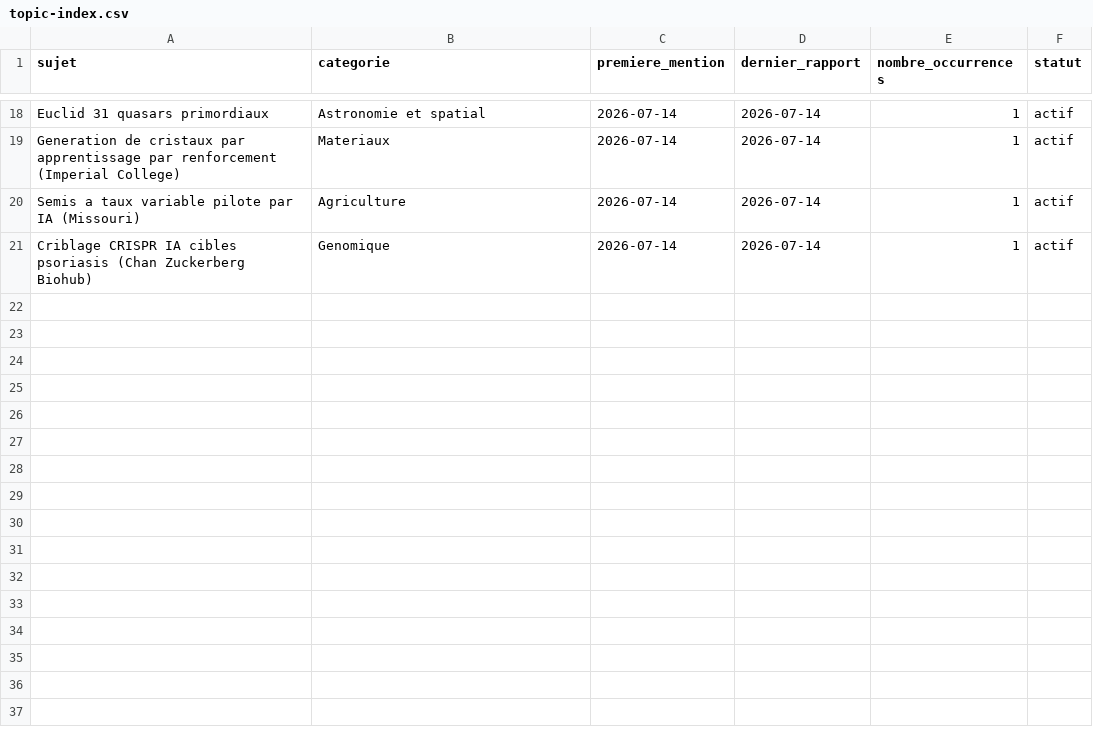
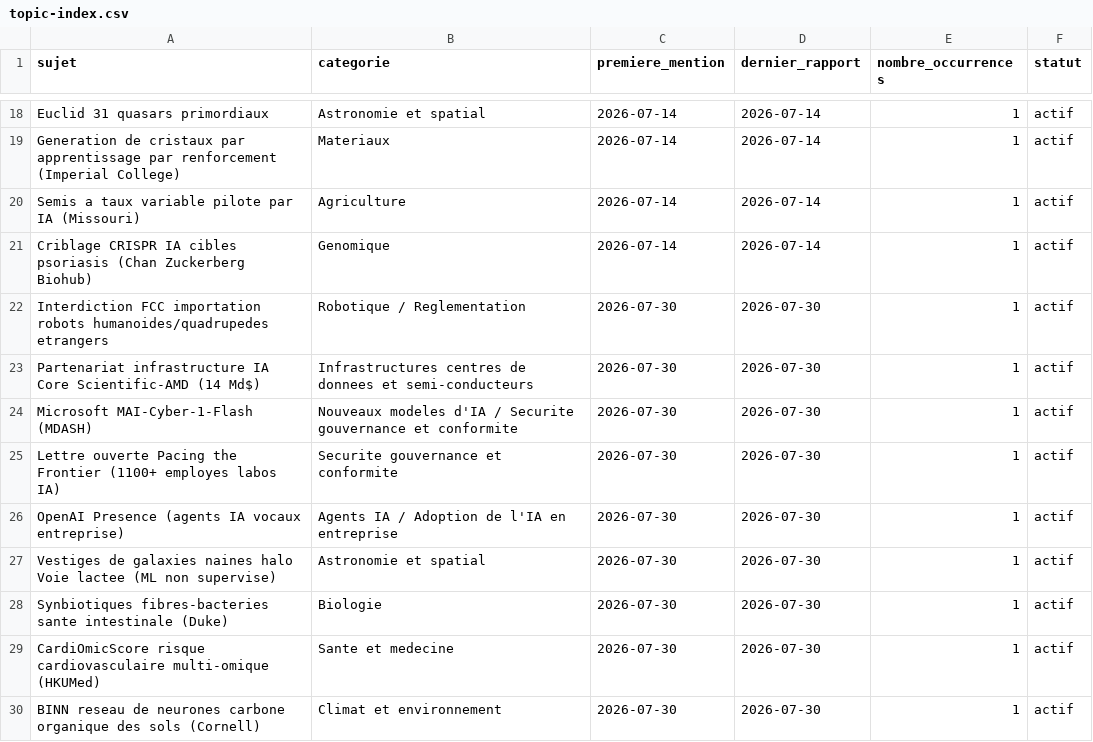
Before and after one commit to perillatjerome/ai-intelligence-watch, a CSV file: data/topic-index.csv, drawn as a sheet; only a part is shown, gaps mark what is left out; the diff names each change by its address in the sheet, - before the commit and + after, or states it on an @@ line.

```diff
--- a/data/topic-index.csv
+++ b/data/topic-index.csv
+row 22: Interdiction FCC importation robots humanoides/quadrupedes etrangers | Robotique / Reglementation | 2026-07-30 | 2026-07-30 | 1 | actif
+row 23: Partenariat infrastructure IA Core Scientific-AMD (14 Md$) | Infrastructures centres de donnees et semi-conducteurs | 2026-07-30 | 2026-07-30 | 1 | actif
+row 24: Microsoft MAI-Cyber-1-Flash (MDASH) | Nouveaux modeles d'IA / Securite gouvernance et conformite | 2026-07-30 | 2026-07-30 | 1 | actif
+row 25: Lettre ouverte Pacing the Frontier (1100+ employes labos IA) | Securite gouvernance et conformite | 2026-07-30 | 2026-07-30 | 1 | actif
+row 26: OpenAI Presence (agents IA vocaux entreprise) | Agents IA / Adoption de l'IA en entreprise | 2026-07-30 | 2026-07-30 | 1 | actif
+row 27: Vestiges de galaxies naines halo Voie lactee (ML non supervise) | Astronomie et spatial | 2026-07-30 | 2026-07-30 | 1 | actif
+row 28: Synbiotiques fibres-bacteries sante intestinale (Duke) | Biologie | 2026-07-30 | 2026-07-30 | 1 | actif
+row 29: CardiOmicScore risque cardiovasculaire multi-omique (HKUMed) | Sante et medecine | 2026-07-30 | 2026-07-30 | 1 | actif
+row 30: BINN reseau de neurones carbone organique des sols (Cornell) | Climat et environnement | 2026-07-30 | 2026-07-30 | 1 | actif
```
Also changed, not shown: data/news-index.csv, 1 other file.
